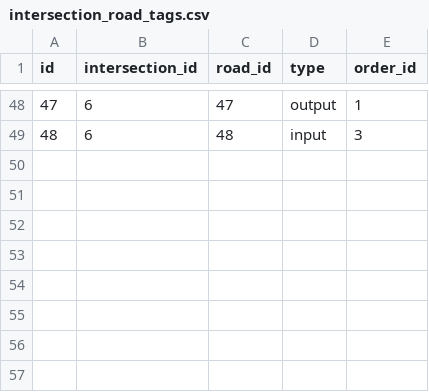
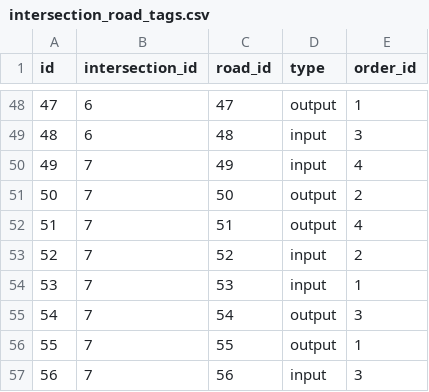
Before and after one commit to Kaz-0105/drl_simulator, a CSV file: layout/twenty_intersections/intersection_road_tags.csv, drawn as a sheet; only a part is shown, gaps mark what is left out; the diff names each change by its address in the sheet, - before the commit and + after, or states it on an @@ line.

```diff
--- a/layout/twenty_intersections/intersection_road_tags.csv
+++ b/layout/twenty_intersections/intersection_road_tags.csv
+row 50: 49 | 7 | 49 | input | 4
+row 51: 50 | 7 | 50 | output | 2
+row 52: 51 | 7 | 51 | output | 4
+row 53: 52 | 7 | 52 | input | 2
+row 54: 53 | 7 | 53 | input | 1
+row 55: 54 | 7 | 54 | output | 3
+row 56: 55 | 7 | 55 | output | 1
+row 57: 56 | 7 | 56 | input | 3
```
Also changed, not shown: layout/twenty_intersections/intersection_turn_ratio_tags.csv, layout/twenty_intersections/link_input_tags.csv, 9 other files.
